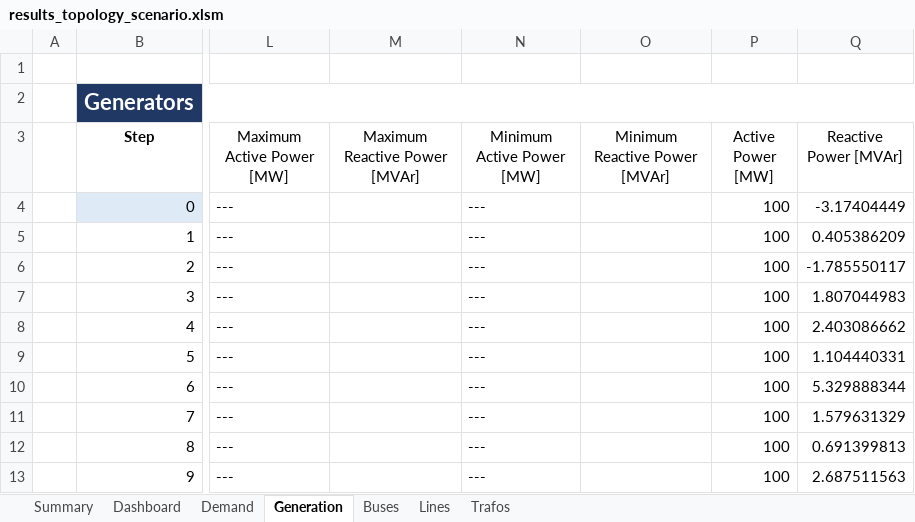
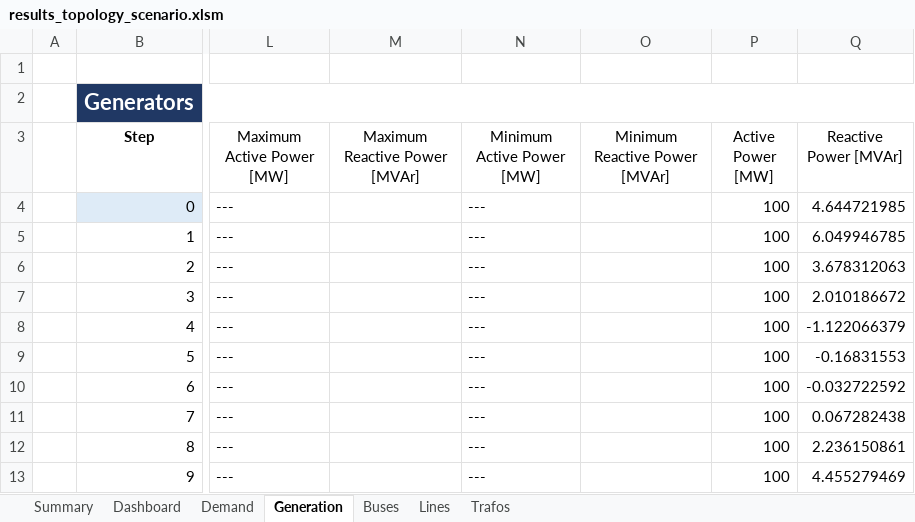
Before and after one commit to jiahechu/propens-pandapower, an Excel workbook: src/analysis/output_templates/results_topology_scenario.xlsm, sheet Generation, drawn as a sheet; only a part is shown, gaps mark what is left out; values as stored, in another font and other column widths than the file's, no borders; table styles not drawn; the diff names each change by its address in the sheet, - before the commit and + after, or states it on an @@ line.

```diff
--- a/src/analysis/output_templates/results_topology_scenario.xlsm (sheet Generation)
+++ b/src/analysis/output_templates/results_topology_scenario.xlsm (sheet Generation)
-Q4 (Reactive Power [MVAr]): -3.17404449
+Q4 (Reactive Power [MVAr]): 4.644721985
-Q5 (Reactive Power [MVAr]): 0.405386209
+Q5 (Reactive Power [MVAr]): 6.049946785
-Q6 (Reactive Power [MVAr]): -1.785550117
+Q6 (Reactive Power [MVAr]): 3.678312063
-Q7 (Reactive Power [MVAr]): 1.807044983
+Q7 (Reactive Power [MVAr]): 2.010186672
-Q8 (Reactive Power [MVAr]): 2.403086662
+Q8 (Reactive Power [MVAr]): -1.122066379
-Q9 (Reactive Power [MVAr]): 1.104440331
+Q9 (Reactive Power [MVAr]): -0.16831553
-Q10 (Reactive Power [MVAr]): 5.329888344
+Q10 (Reactive Power [MVAr]): -0.032722592
-Q11 (Reactive Power [MVAr]): 1.579631329
+Q11 (Reactive Power [MVAr]): 0.067282438
-Q12 (Reactive Power [MVAr]): 0.691399813
+Q12 (Reactive Power [MVAr]): 2.236150861
-Q13 (Reactive Power [MVAr]): 2.687511563
+Q13 (Reactive Power [MVAr]): 4.455279469
```
Also changed, not shown: sheet Lines, sheet Buses, sheet Trafos, sheet Demand, 2 other files.
